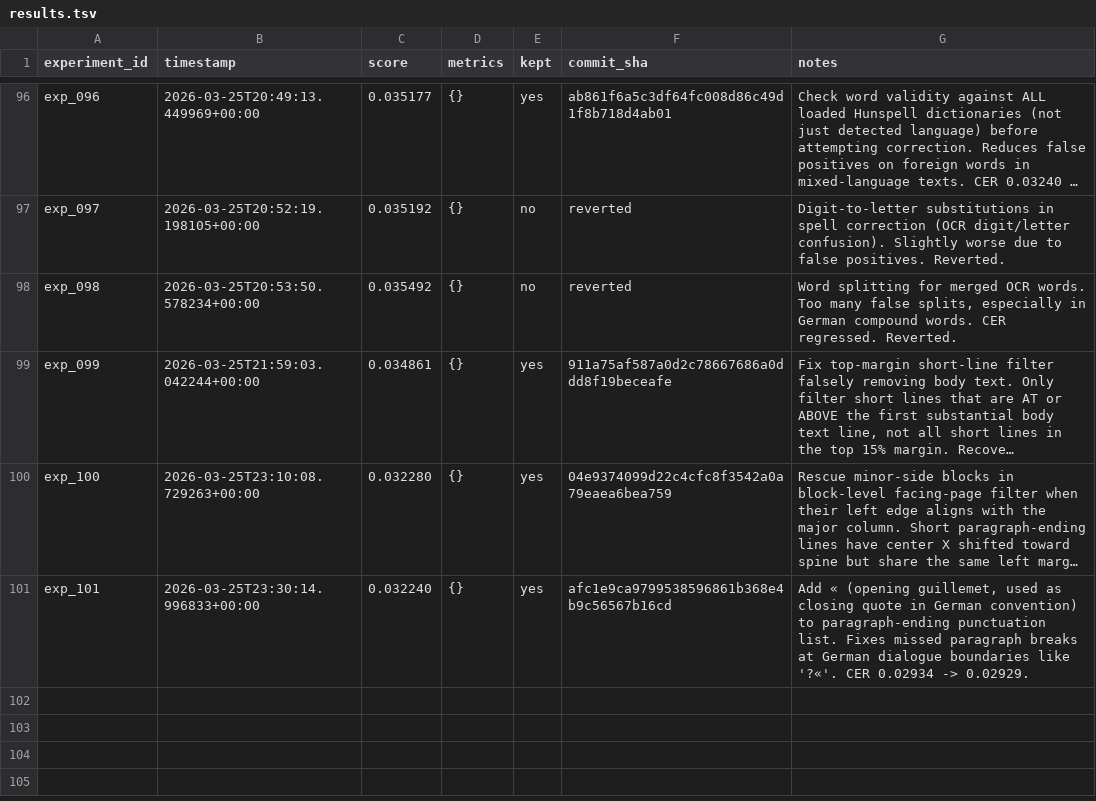
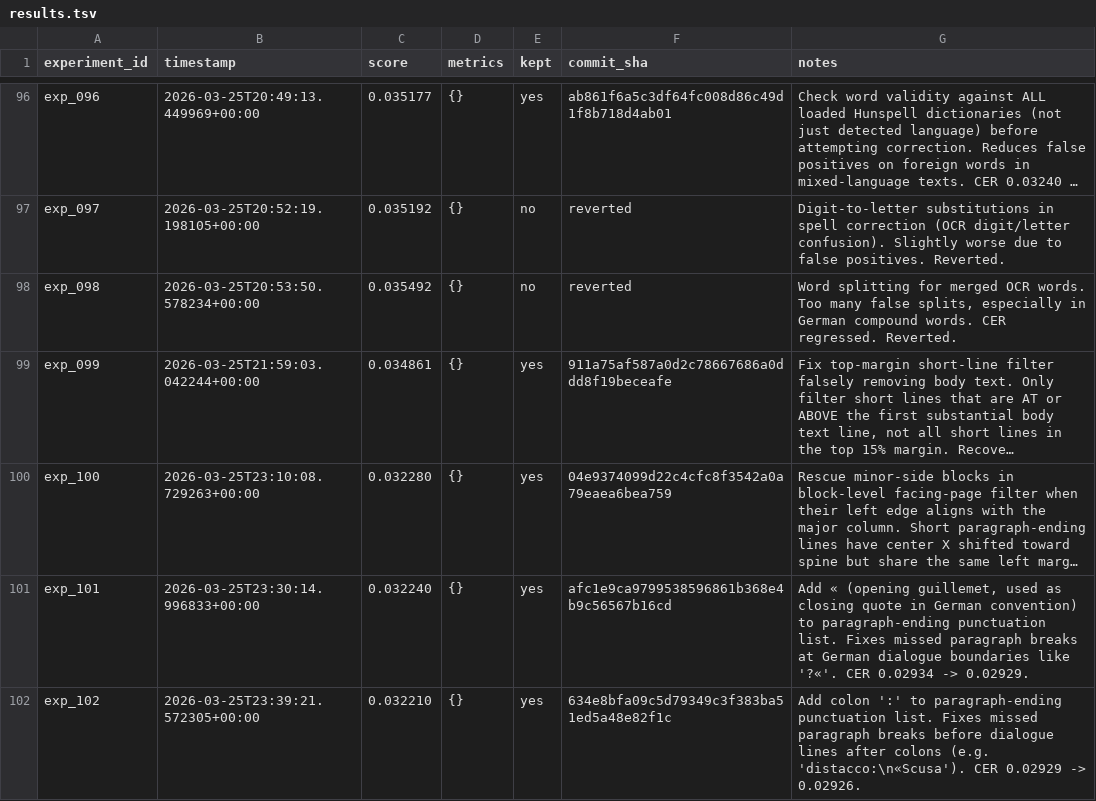
Before and after one commit to nikhaldi/booksnap, a TSV file: android/lab/results.tsv, drawn as a sheet; only a part is shown, gaps mark what is left out; long unchanged cells end in …; the diff names each change by its address in the sheet, - before the commit and + after, or states it on an @@ line.

Commit message:
booksnap-android: exp_102 — Add colon ':' to paragraph-ending punctuation list. Fixes missed paragraph breaks before dialogue lines after colons (e.g. 'distacco:\n«Scusa'). CER 0.02929 -> 0.02926.

```diff
--- a/android/lab/results.tsv
+++ b/android/lab/results.tsv
+row 102: exp_102 | 2026-03-25T23:39:21.572305+00:00 | 0.032210 | {} | yes | 634e8bfa09c5d79349c3f383ba51ed5a48e82f1c | Add colon ':' to paragraph-ending punctuation list. Fixes missed paragraph breaks before dialogue lines after colons (e.g. 'distacco:\n«Scusa'). CER 0.02929 -> 0.02926.
```
Also changed, not shown: 1 other file.
